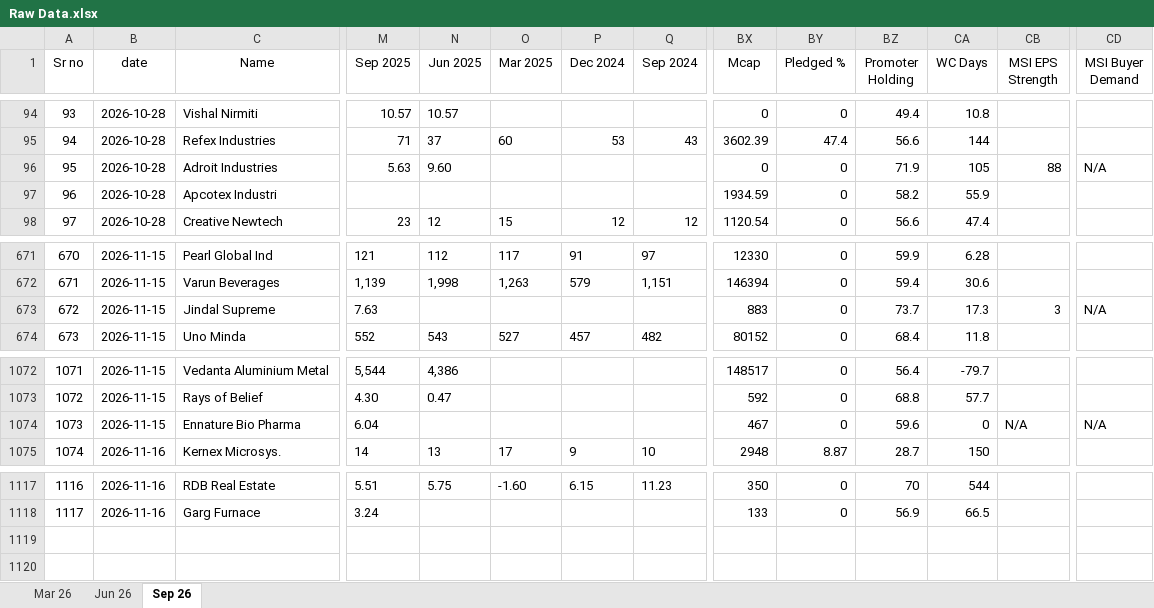
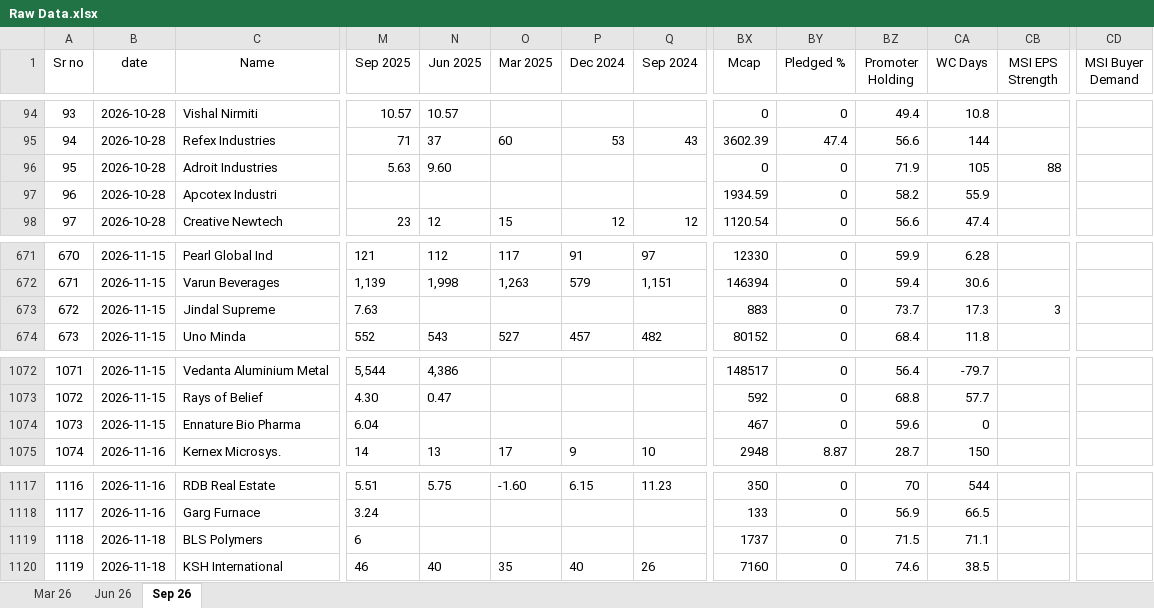
Before and after one commit to thakkars/Quarterly_Profit_Surge, an Excel workbook: Raw Data.xlsx, sheet Sep 26, drawn as a sheet; only a part is shown, gaps mark what is left out; values as stored, in another font and other column widths than the file's, no borders; rows hold the shown columns only; the diff names each change by its address in the sheet, - before the commit and + after, or states it on an @@ line.

```diff
--- a/Raw Data.xlsx (sheet Sep 26)
+++ b/Raw Data.xlsx (sheet Sep 26)
-CD96 (MSI Buyer Demand): N/A
+CD96 (MSI Buyer Demand): (empty)
-CD673 (MSI Buyer Demand): N/A
+CD673 (MSI Buyer Demand): (empty)
-CB1074 (MSI EPS Strength): N/A
+CB1074 (MSI EPS Strength): (empty)
-CD1074 (MSI Buyer Demand): N/A
+CD1074 (MSI Buyer Demand): (empty)
+row 1119: 1118 | 2026-11-18 | BLS Polymers | 6 |  |  |  |  | 1737 | 0 | 71.5 | 71.1
+row 1120: 1119 | 2026-11-18 | KSH International | 46 | 40 | 35 | 40 | 26 | 7160 | 0 | 74.6 | 38.5
```
Also changed, not shown: 3 other files.
